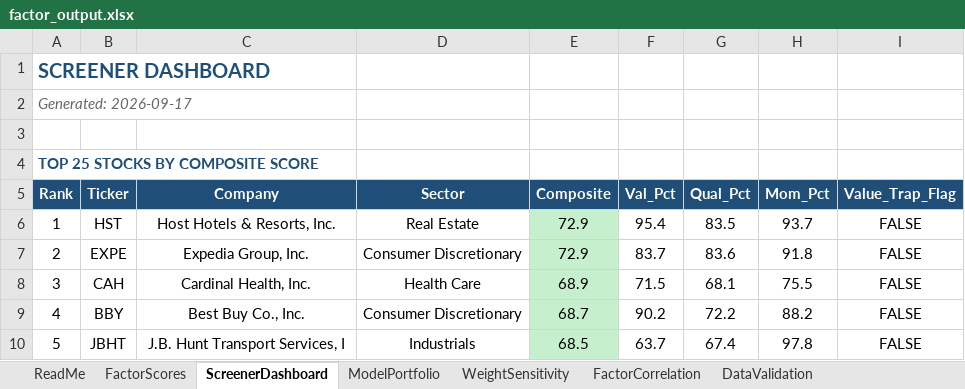
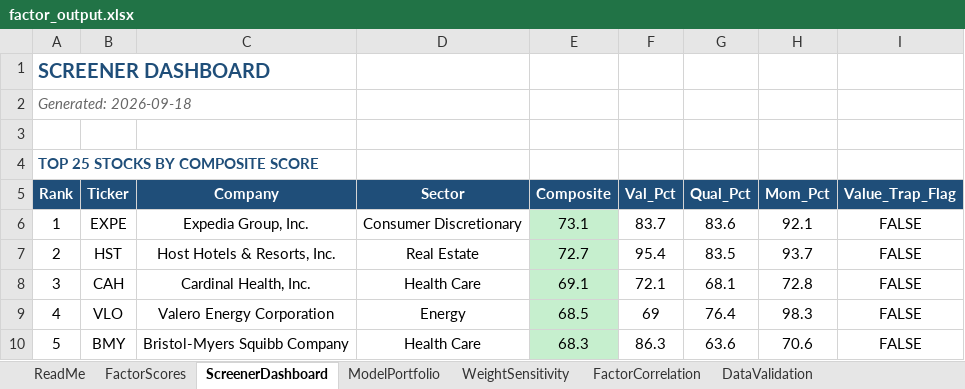
Before and after one commit to CalebSmit/screener-dashboard, an Excel workbook: factor_output.xlsx, sheet ScreenerDashboard, drawn as a sheet; only a part is shown; values as stored, in another font and other column widths than the file's, no borders; the diff covers the shown part only; the diff names each change by its address in the sheet, - before the commit and + after, or states it on an @@ line.

Commit message:
data: screener run 2026-09-18 - 502 scored, top: EXPE HST CAH VLO BMY

```diff
--- a/factor_output.xlsx (sheet ScreenerDashboard)
+++ b/factor_output.xlsx (sheet ScreenerDashboard)
-A2 (Rank): Generated: 2026-09-17
+A2 (Rank): Generated: 2026-09-18
-B6 (Ticker): HST
+B6 (Ticker): EXPE
-C6 (Company): Host Hotels & Resorts, Inc.
+C6 (Company): Expedia Group, Inc.
-D6 (Sector): Real Estate
+D6 (Sector): Consumer Discretionary
-E6 (Composite): 72.9
+E6 (Composite): 73.1
-F6 (Val_Pct): 95.4
+F6 (Val_Pct): 83.7
-G6 (Qual_Pct): 83.5
+G6 (Qual_Pct): 83.6
-H6 (Mom_Pct): 93.7
+H6 (Mom_Pct): 92.1
-B7 (Ticker): EXPE
+B7 (Ticker): HST
-C7 (Company): Expedia Group, Inc.
+C7 (Company): Host Hotels & Resorts, Inc.
-D7 (Sector): Consumer Discretionary
+D7 (Sector): Real Estate
-E7 (Composite): 72.9
+E7 (Composite): 72.7
-F7 (Val_Pct): 83.7
+F7 (Val_Pct): 95.4
-G7 (Qual_Pct): 83.6
+G7 (Qual_Pct): 83.5
-H7 (Mom_Pct): 91.8
+H7 (Mom_Pct): 93.7
-E8 (Composite): 68.9
+E8 (Composite): 69.1
-F8 (Val_Pct): 71.5
+F8 (Val_Pct): 72.1
-H8 (Mom_Pct): 75.5
+H8 (Mom_Pct): 72.8
-B9 (Ticker): BBY
+B9 (Ticker): VLO
-C9 (Company): Best Buy Co., Inc.
+C9 (Company): Valero Energy Corporation
-D9 (Sector): Consumer Discretionary
+D9 (Sector): Energy
-E9 (Composite): 68.7
+E9 (Composite): 68.5
-F9 (Val_Pct): 90.2
+F9 (Val_Pct): 69
-G9 (Qual_Pct): 72.2
+G9 (Qual_Pct): 76.4
-H9 (Mom_Pct): 88.2
+H9 (Mom_Pct): 98.3
-B10 (Ticker): JBHT
+B10 (Ticker): BMY
-C10 (Company): J.B. Hunt Transport Services, I
+C10 (Company): Bristol-Myers Squibb Company
-D10 (Sector): Industrials
+D10 (Sector): Health Care
-E10 (Composite): 68.5
+E10 (Composite): 68.3
-F10 (Val_Pct): 63.7
+F10 (Val_Pct): 86.3
-G10 (Qual_Pct): 67.4
+G10 (Qual_Pct): 63.6
-H10 (Mom_Pct): 97.8
+H10 (Mom_Pct): 70.6
```
Also changed, not shown: 1 added row, 1 removed row and 130 edited cells elsewhere in this sheet, sheet FactorScores, sheet FactorCorrelation, sheet DataValidation, sheet ModelPortfolio, sheet WeightSensitivity, 11 other files.
